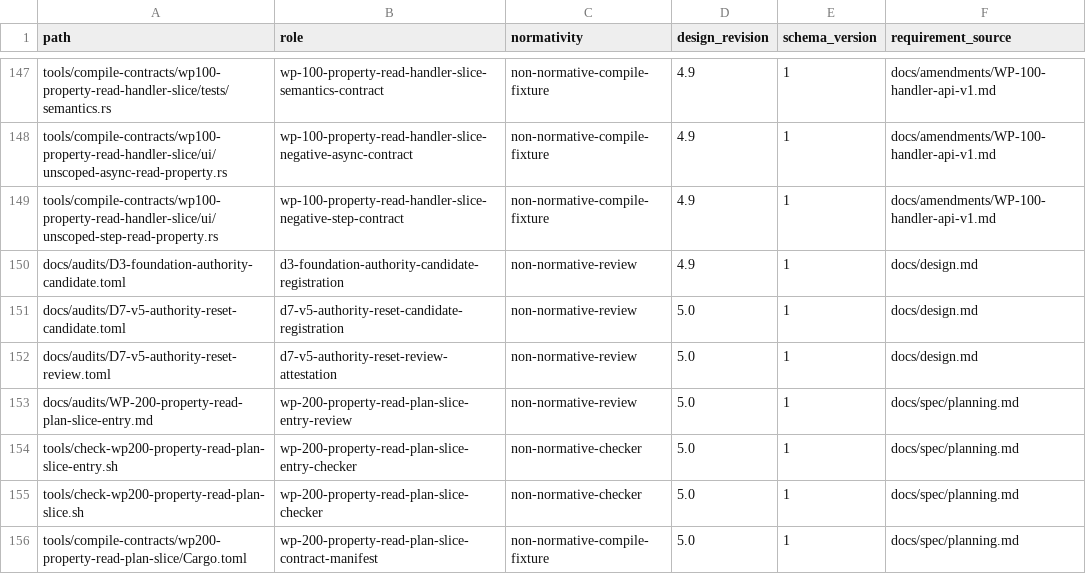
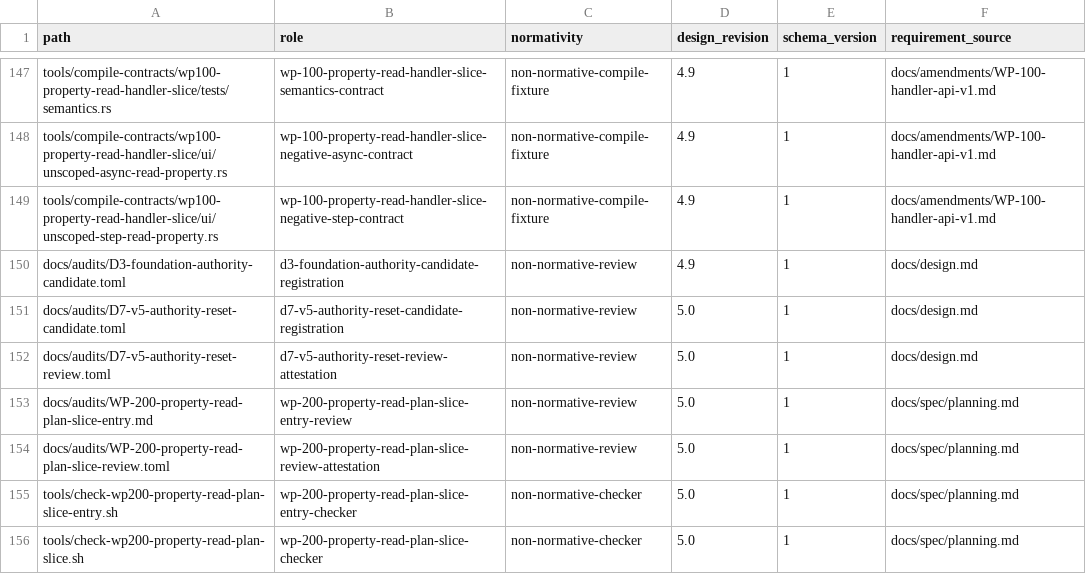
Before and after one commit to yushun1990/clinkz-wot, a CSV file: docs/artifacts.csv, drawn as a sheet; only a part is shown, gaps mark what is left out; the shorter side is filled out with more unchanged rows; the diff names each change by its address in the sheet, - before the commit and + after, or states it on an @@ line.

Commit message:
docs: attest WP-200 plan candidate

```diff
--- a/docs/artifacts.csv
+++ b/docs/artifacts.csv
+row 154: docs/audits/WP-200-property-read-plan-slice-review.toml | wp-200-property-read-plan-slice-review-attestation | non-normative-review | 5.0 | 1 | docs/spec/planning.md
```
Also changed, not shown: 2 other files.
